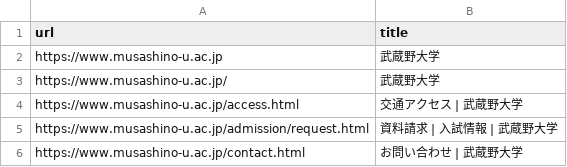
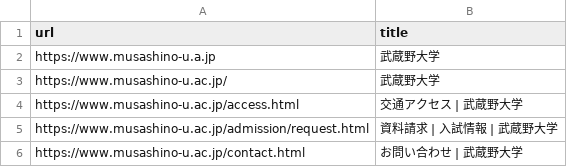
Before and after one commit to aoao1115/2622042-Scraping-task, a CSV file: sitemap.csv, drawn as a sheet; only a part is shown.

```diff
--- a/sitemap.csv
+++ b/sitemap.csv
@@ -1,3 +1,3 @@
 url,title
-https://www.musashino-u.ac.jp,武蔵野大学
+https://www.musashino-u.a.jp,武蔵野大学
 https://www.musashino-u.ac.jp/,武蔵野大学
```
Also changed, not shown: 1 other file.
